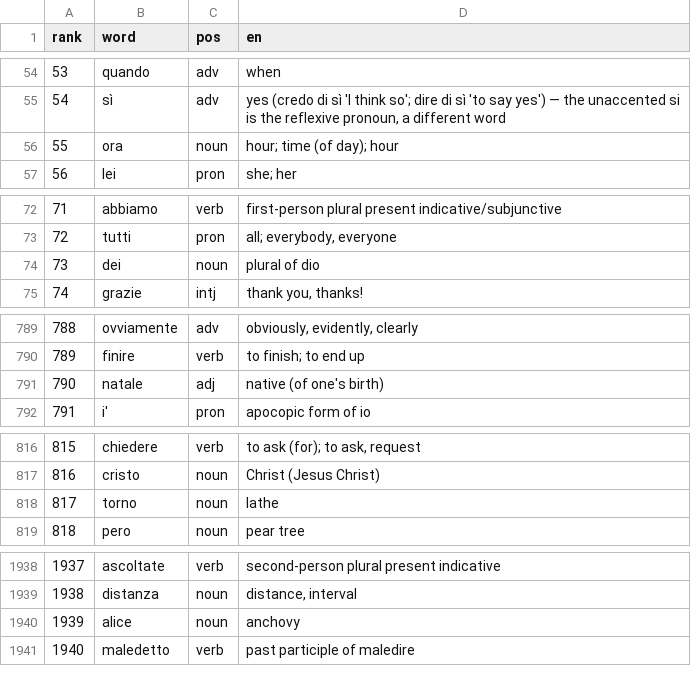
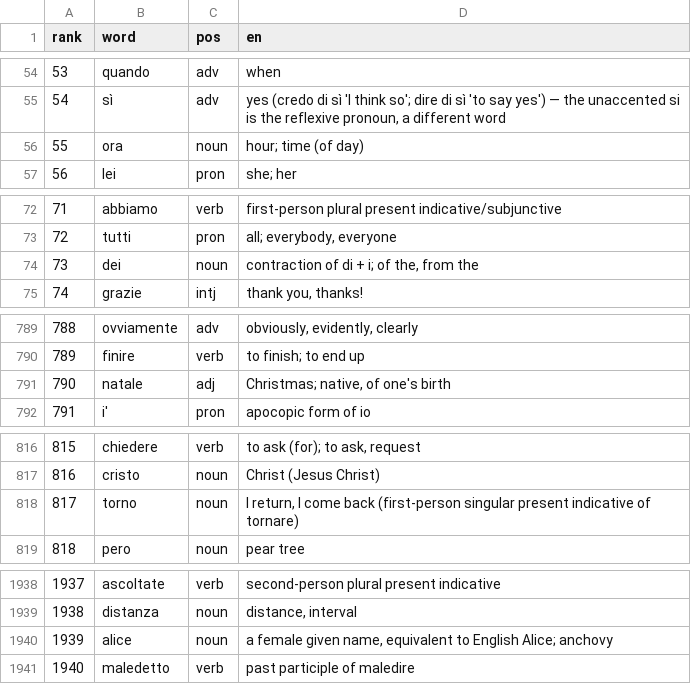
Before and after one commit to CorneliuSmith/polyglot-srs, a TSV file: data/it_frequency.tsv, drawn as a sheet; only a part is shown, gaps mark what is left out; the diff covers the shown part only.

```diff
--- a/data/it_frequency.tsv
+++ b/data/it_frequency.tsv
@@ -55,3 +55,3 @@ rank	word	pos	en
 54	sì	adv	yes (credo di sì 'I think so'; dire di sì 'to say yes') — the unaccented si is the reflexive pronoun, a different word
-55	ora	noun	hour; time (of day); hour
+55	ora	noun	hour; time (of day)
 56	lei	pron	she; her
@@ -73,3 +73,3 @@ rank	word	pos	en
 72	tutti	pron	all; everybody, everyone
-73	dei	noun	plural of dio
+73	dei	noun	contraction of di + i; of the, from the
 74	grazie	intj	thank you, thanks!
@@ -790,3 +790,3 @@ rank	word	pos	en
 789	finire	verb	to finish; to end up
-790	natale	adj	native (of one's birth)
+790	natale	adj	Christmas; native, of one's birth
 791	i'	pron	apocopic form of io
@@ -817,3 +817,3 @@ rank	word	pos	en
 816	cristo	noun	Christ (Jesus Christ)
-817	torno	noun	lathe
+817	torno	noun	I return, I come back (first-person singular present indicative of tornare)
 818	pero	noun	pear tree
@@ -1939,3 +1939,3 @@ rank	word	pos	en
 1938	distanza	noun	distance, interval
-1939	alice	noun	anchovy
+1939	alice	noun	a female given name, equivalent to English Alice; anchovy
 1940	maledetto	verb	past participle of maledire
```
Also changed, not shown: 30 edited cells elsewhere in this file, data/es_frequency.tsv, data/fr_frequency.tsv, 3 other files.
